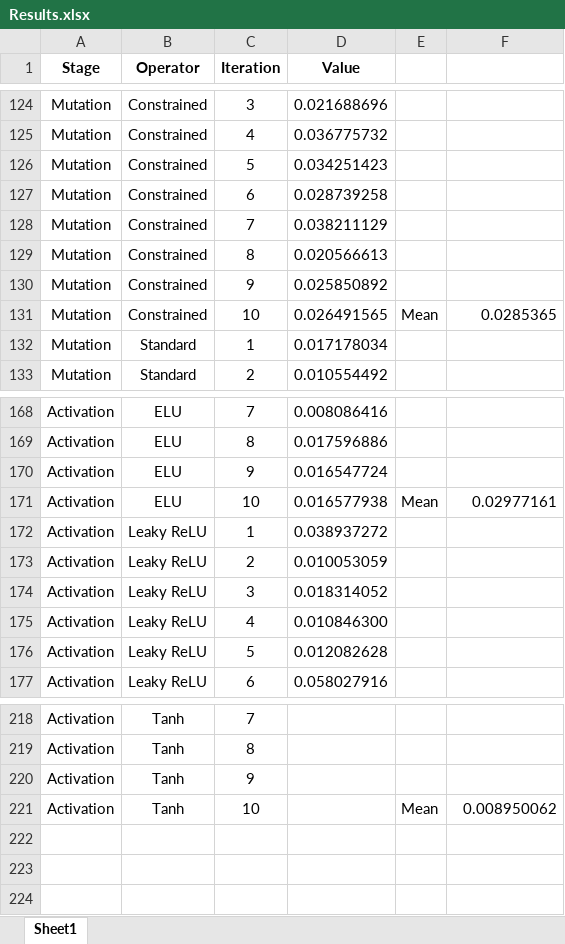
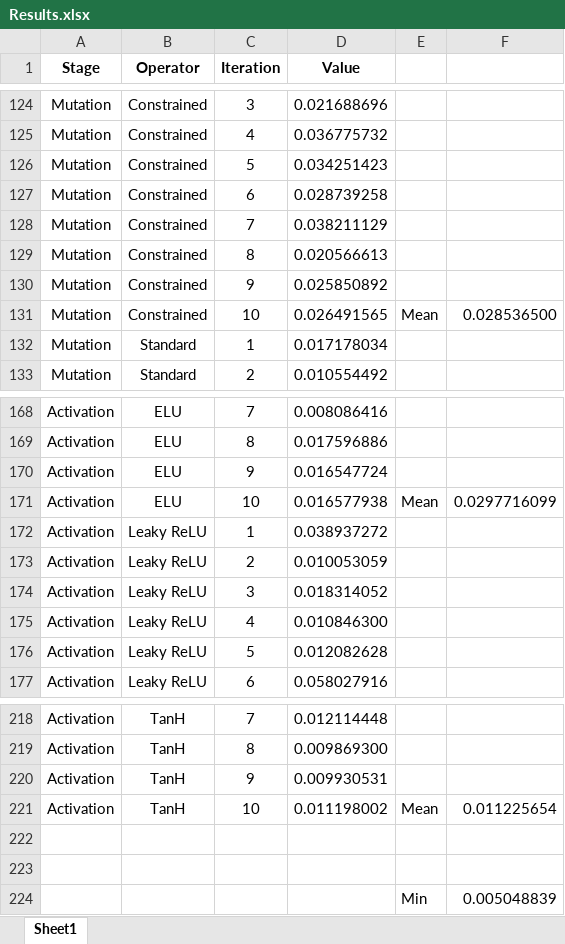
Before and after one commit to refracc/computational-intelligence, an Excel workbook: Results.xlsx, sheet Sheet1, drawn as a sheet; only a part is shown, gaps mark what is left out; values as stored, in another font and other column widths than the file's, no borders; the diff covers the shown part only; the diff names each change by its address in the sheet, - before the commit and + after, or states it on an @@ line.

```diff
--- a/Results.xlsx (sheet Sheet1)
+++ b/Results.xlsx (sheet Sheet1)
-F131: 0.0285365
+F131: 0.028536500
-F171: 0.02977161
+F171: 0.0297716099
-B218:B221 (Operator): Tanh
+B218:B221 (Operator): TanH
-D218 (Value): (empty)
+D218 (Value): 0.012114448
-D219 (Value): (empty)
+D219 (Value): 0.009869300
-D220 (Value): (empty)
+D220 (Value): 0.009930531
-D221 (Value): (empty)
+D221 (Value): 0.011198002
-F221: 0.008950062
+F221: 0.011225654
+row 222: (empty)
+row 223: (empty)
+row 224:  |  |  |  | Min | 0.005048839
```
Also changed, not shown: 12 edited cells and cell formats elsewhere in this sheet, 15 other files.
